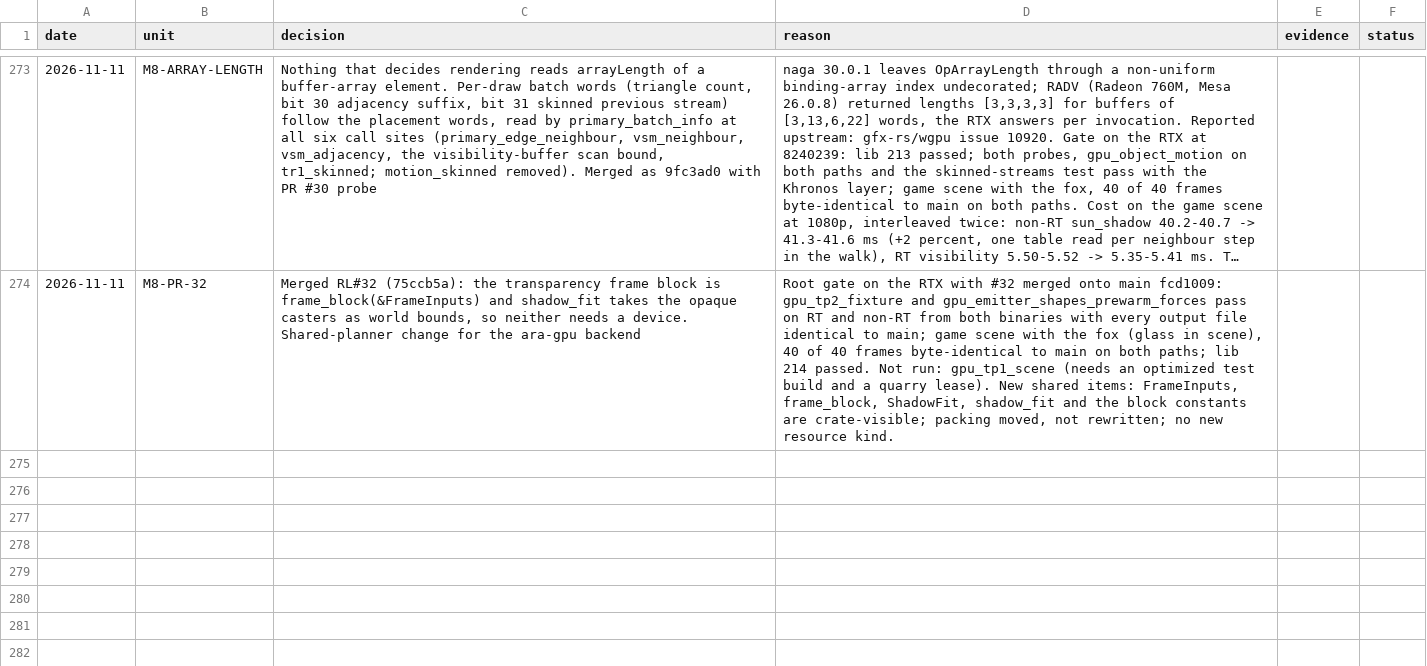
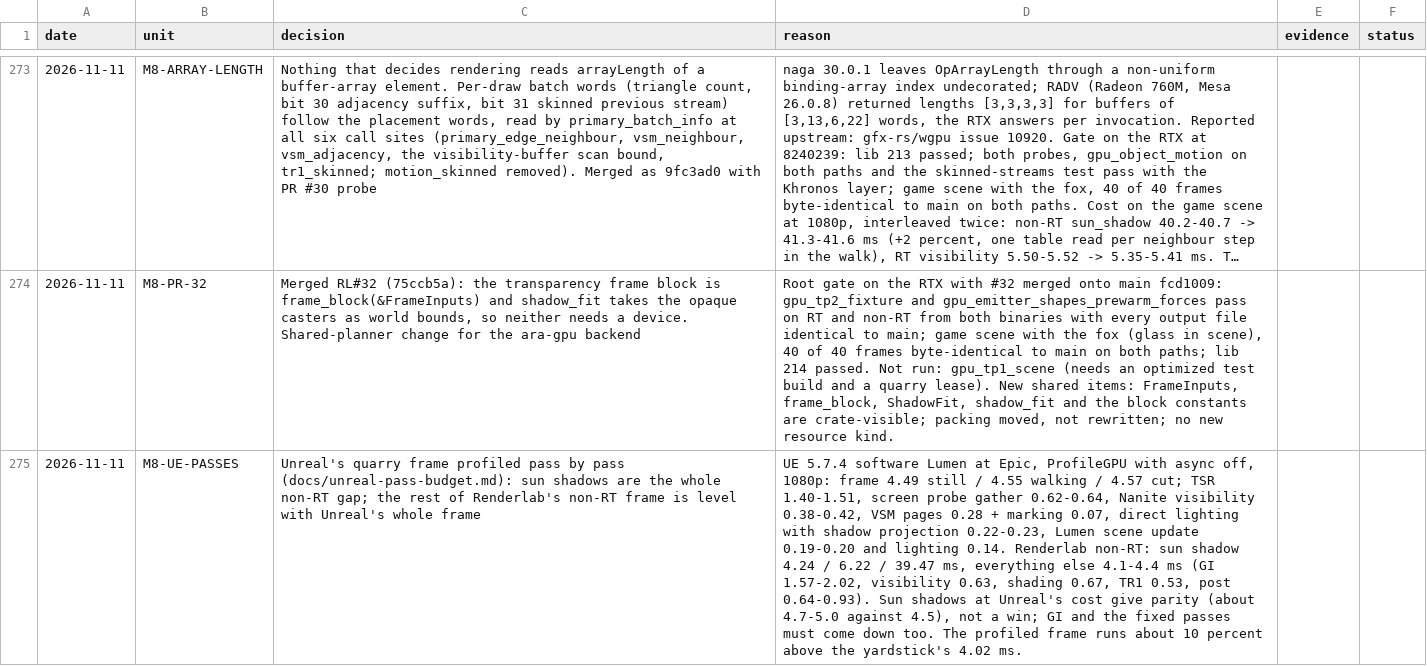
Before and after one commit to Ara-Engine/renderlab, a TSV file: docs/milestones-5-6-decisions.tsv, drawn as a sheet; only a part is shown, gaps mark what is left out; long unchanged cells end in …; the diff names each change by its address in the sheet, - before the commit and + after, or states it on an @@ line.

Commit message:
Unreal per-pass budget on the matched quarry: profile mode for the yardstick driver, the table tool and docs/unreal-pass-budget.md

```diff
--- a/docs/milestones-5-6-decisions.tsv
+++ b/docs/milestones-5-6-decisions.tsv
+row 275: 2026-11-11 | M8-UE-PASSES | Unreal's quarry frame profiled pass by pass (docs/unreal-pass-budget.md): sun shadows are the whole non-RT gap; the rest of Renderlab's non-RT frame is level with Unreal's whole frame | UE 5.7.4 software Lumen at Epic, ProfileGPU with async off, 1080p: frame 4.49 still / 4.55 walking / 4.57 cut; TSR 1.40-1.51, screen probe gather 0.62-0.64, Nanite visibility 0.38-0.42, VSM pages 0.28 + marking 0.07, direct lighting with shadow projection 0.22-0.23, Lumen scene update 0.19-0.20 and lighting 0.14. Renderlab non-RT: sun shadow 4.24 / 6.22 / 39.47 ms, everything else 4.1-4.4 ms (GI 1.57-2.02, visibility 0.63, shading 0.67, TR1 0.53, post 0.64-0.93). Sun shadows at Unreal's cost give parity (about 4.7-5.0 against 4.5), not a win; GI and the fixed passes must come down too. The profiled frame runs about 10 percent above the yardstick's 4.02 ms.
```
Also changed, not shown: 3 other files.
